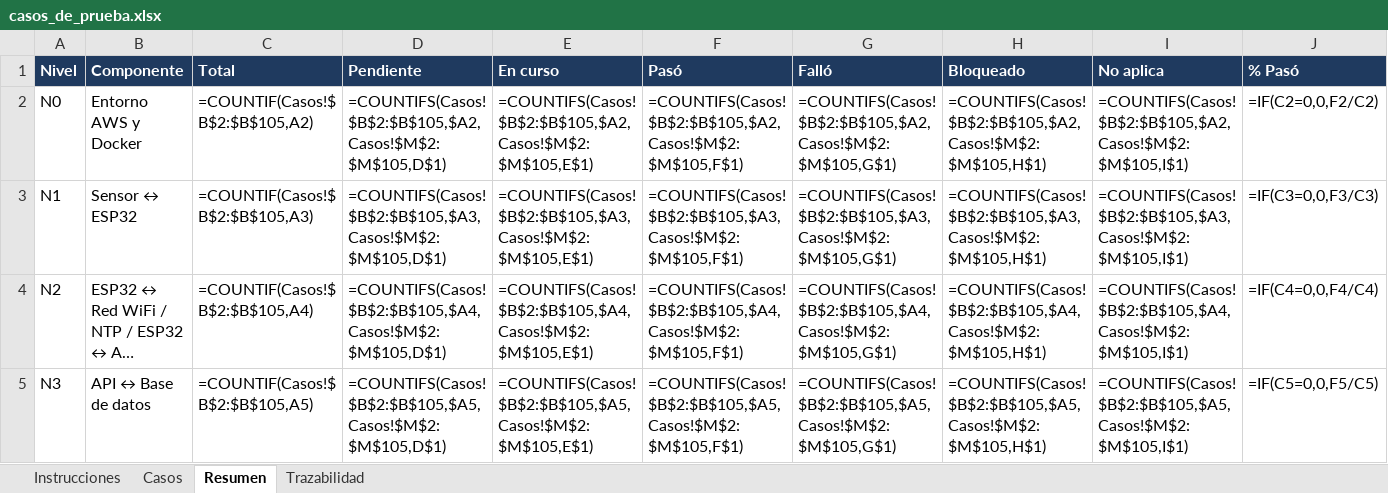
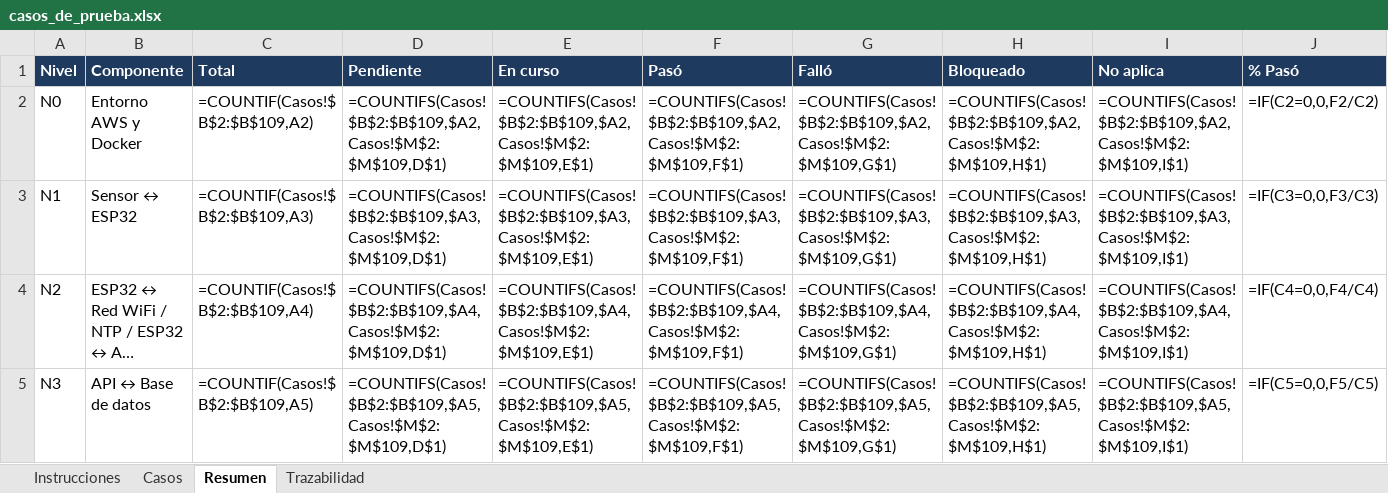
Before and after one commit to sdmunoz-duoc/NextGuard-monitoreo-IoT, an Excel workbook: docs/casos_de_prueba.xlsx, sheet Resumen, drawn as a sheet; only a part is shown; long unchanged cells end in …; values as stored, in another font and other column widths than the file's, no borders; formulas without a stored value are shown as written; the diff covers the shown part only; the diff names each change by its address in the sheet, - before the commit and + after, or states it on an @@ line.

```diff
--- a/docs/casos_de_prueba.xlsx (sheet Resumen)
+++ b/docs/casos_de_prueba.xlsx (sheet Resumen)
-C2 (Total): =COUNTIF(Casos!$B$2:$B$105,A2)
+C2 (Total): =COUNTIF(Casos!$B$2:$B$109,A2)
-D2 (Pendiente): =COUNTIFS(Casos!$B$2:$B$105,$A2,Casos!$M$2:$M$105,D$1)
+D2 (Pendiente): =COUNTIFS(Casos!$B$2:$B$109,$A2,Casos!$M$2:$M$109,D$1)
-E2 (En curso): =COUNTIFS(Casos!$B$2:$B$105,$A2,Casos!$M$2:$M$105,E$1)
+E2 (En curso): =COUNTIFS(Casos!$B$2:$B$109,$A2,Casos!$M$2:$M$109,E$1)
-F2 (Pasó): =COUNTIFS(Casos!$B$2:$B$105,$A2,Casos!$M$2:$M$105,F$1)
+F2 (Pasó): =COUNTIFS(Casos!$B$2:$B$109,$A2,Casos!$M$2:$M$109,F$1)
-G2 (Falló): =COUNTIFS(Casos!$B$2:$B$105,$A2,Casos!$M$2:$M$105,G$1)
+G2 (Falló): =COUNTIFS(Casos!$B$2:$B$109,$A2,Casos!$M$2:$M$109,G$1)
-H2 (Bloqueado): =COUNTIFS(Casos!$B$2:$B$105,$A2,Casos!$M$2:$M$105,H$1)
+H2 (Bloqueado): =COUNTIFS(Casos!$B$2:$B$109,$A2,Casos!$M$2:$M$109,H$1)
-I2 (No aplica): =COUNTIFS(Casos!$B$2:$B$105,$A2,Casos!$M$2:$M$105,I$1)
+I2 (No aplica): =COUNTIFS(Casos!$B$2:$B$109,$A2,Casos!$M$2:$M$109,I$1)
-C3 (Total): =COUNTIF(Casos!$B$2:$B$105,A3)
+C3 (Total): =COUNTIF(Casos!$B$2:$B$109,A3)
-D3 (Pendiente): =COUNTIFS(Casos!$B$2:$B$105,$A3,Casos!$M$2:$M$105,D$1)
+D3 (Pendiente): =COUNTIFS(Casos!$B$2:$B$109,$A3,Casos!$M$2:$M$109,D$1)
-E3 (En curso): =COUNTIFS(Casos!$B$2:$B$105,$A3,Casos!$M$2:$M$105,E$1)
+E3 (En curso): =COUNTIFS(Casos!$B$2:$B$109,$A3,Casos!$M$2:$M$109,E$1)
-F3 (Pasó): =COUNTIFS(Casos!$B$2:$B$105,$A3,Casos!$M$2:$M$105,F$1)
+F3 (Pasó): =COUNTIFS(Casos!$B$2:$B$109,$A3,Casos!$M$2:$M$109,F$1)
-G3 (Falló): =COUNTIFS(Casos!$B$2:$B$105,$A3,Casos!$M$2:$M$105,G$1)
+G3 (Falló): =COUNTIFS(Casos!$B$2:$B$109,$A3,Casos!$M$2:$M$109,G$1)
-H3 (Bloqueado): =COUNTIFS(Casos!$B$2:$B$105,$A3,Casos!$M$2:$M$105,H$1)
+H3 (Bloqueado): =COUNTIFS(Casos!$B$2:$B$109,$A3,Casos!$M$2:$M$109,H$1)
-I3 (No aplica): =COUNTIFS(Casos!$B$2:$B$105,$A3,Casos!$M$2:$M$105,I$1)
+I3 (No aplica): =COUNTIFS(Casos!$B$2:$B$109,$A3,Casos!$M$2:$M$109,I$1)
-C4 (Total): =COUNTIF(Casos!$B$2:$B$105,A4)
+C4 (Total): =COUNTIF(Casos!$B$2:$B$109,A4)
-D4 (Pendiente): =COUNTIFS(Casos!$B$2:$B$105,$A4,Casos!$M$2:$M$105,D$1)
+D4 (Pendiente): =COUNTIFS(Casos!$B$2:$B$109,$A4,Casos!$M$2:$M$109,D$1)
-E4 (En curso): =COUNTIFS(Casos!$B$2:$B$105,$A4,Casos!$M$2:$M$105,E$1)
+E4 (En curso): =COUNTIFS(Casos!$B$2:$B$109,$A4,Casos!$M$2:$M$109,E$1)
-F4 (Pasó): =COUNTIFS(Casos!$B$2:$B$105,$A4,Casos!$M$2:$M$105,F$1)
+F4 (Pasó): =COUNTIFS(Casos!$B$2:$B$109,$A4,Casos!$M$2:$M$109,F$1)
-G4 (Falló): =COUNTIFS(Casos!$B$2:$B$105,$A4,Casos!$M$2:$M$105,G$1)
+G4 (Falló): =COUNTIFS(Casos!$B$2:$B$109,$A4,Casos!$M$2:$M$109,G$1)
-H4 (Bloqueado): =COUNTIFS(Casos!$B$2:$B$105,$A4,Casos!$M$2:$M$105,H$1)
+H4 (Bloqueado): =COUNTIFS(Casos!$B$2:$B$109,$A4,Casos!$M$2:$M$109,H$1)
-I4 (No aplica): =COUNTIFS(Casos!$B$2:$B$105,$A4,Casos!$M$2:$M$105,I$1)
+I4 (No aplica): =COUNTIFS(Casos!$B$2:$B$109,$A4,Casos!$M$2:$M$109,I$1)
-C5 (Total): =COUNTIF(Casos!$B$2:$B$105,A5)
+C5 (Total): =COUNTIF(Casos!$B$2:$B$109,A5)
-D5 (Pendiente): =COUNTIFS(Casos!$B$2:$B$105,$A5,Casos!$M$2:$M$105,D$1)
+D5 (Pendiente): =COUNTIFS(Casos!$B$2:$B$109,$A5,Casos!$M$2:$M$109,D$1)
-E5 (En curso): =COUNTIFS(Casos!$B$2:$B$105,$A5,Casos!$M$2:$M$105,E$1)
+E5 (En curso): =COUNTIFS(Casos!$B$2:$B$109,$A5,Casos!$M$2:$M$109,E$1)
-F5 (Pasó): =COUNTIFS(Casos!$B$2:$B$105,$A5,Casos!$M$2:$M$105,F$1)
+F5 (Pasó): =COUNTIFS(Casos!$B$2:$B$109,$A5,Casos!$M$2:$M$109,F$1)
-G5 (Falló): =COUNTIFS(Casos!$B$2:$B$105,$A5,Casos!$M$2:$M$105,G$1)
+G5 (Falló): =COUNTIFS(Casos!$B$2:$B$109,$A5,Casos!$M$2:$M$109,G$1)
-H5 (Bloqueado): =COUNTIFS(Casos!$B$2:$B$105,$A5,Casos!$M$2:$M$105,H$1)
+H5 (Bloqueado): =COUNTIFS(Casos!$B$2:$B$109,$A5,Casos!$M$2:$M$109,H$1)
-I5 (No aplica): =COUNTIFS(Casos!$B$2:$B$105,$A5,Casos!$M$2:$M$105,I$1)
+I5 (No aplica): =COUNTIFS(Casos!$B$2:$B$109,$A5,Casos!$M$2:$M$109,I$1)
```
Also changed, not shown: 21 edited cells elsewhere in this sheet, sheet Casos, sheet Trazabilidad, 17 other files.
